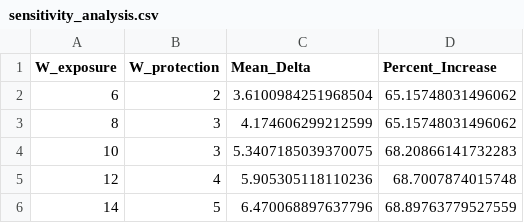
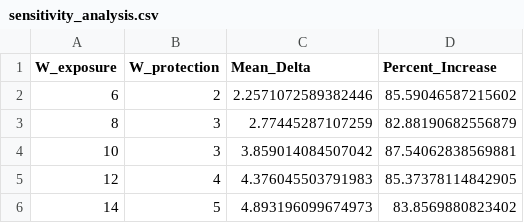
Before and after one commit to AaryanMehta27/Grad-Project, a CSV file: results/sensitivity_analysis.csv, drawn as a sheet.

```diff
--- a/results/sensitivity_analysis.csv
+++ b/results/sensitivity_analysis.csv
@@ -1,6 +1,6 @@
 W_exposure,W_protection,Mean_Delta,Percent_Increase
-6,2,3.6100984251968504,65.15748031496062
-8,3,4.174606299212599,65.15748031496062
-10,3,5.3407185039370075,68.20866141732283
-12,4,5.905305118110236,68.7007874015748
-14,5,6.470068897637796,68.89763779527559
+6,2,2.2571072589382446,85.59046587215602
+8,3,2.77445287107259,82.88190682556879
+10,3,3.859014084507042,87.54062838569881
+12,4,4.376045503791983,85.37378114842905
+14,5,4.893196099674973,83.8569880823402
```
Also changed, not shown: results/feature_importance.csv, 21 other files.
